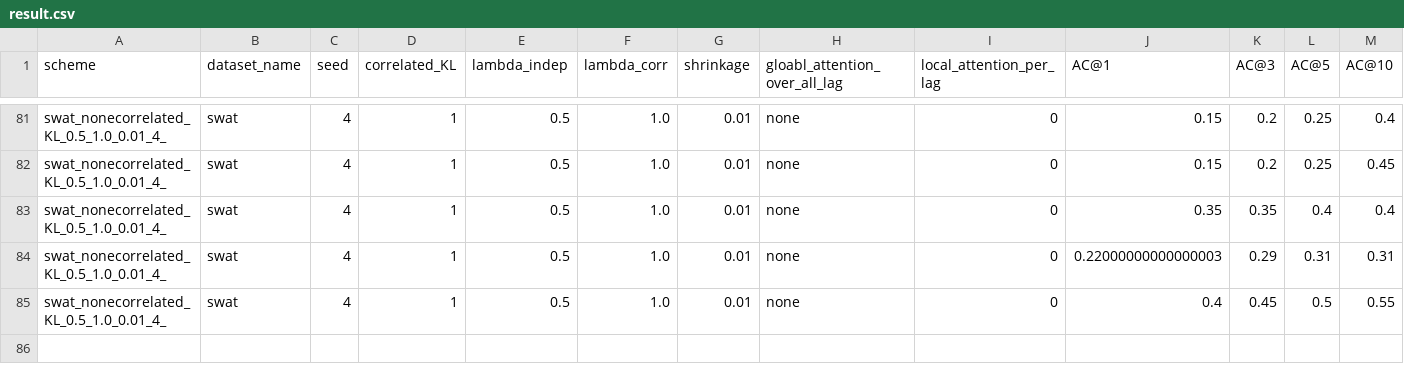
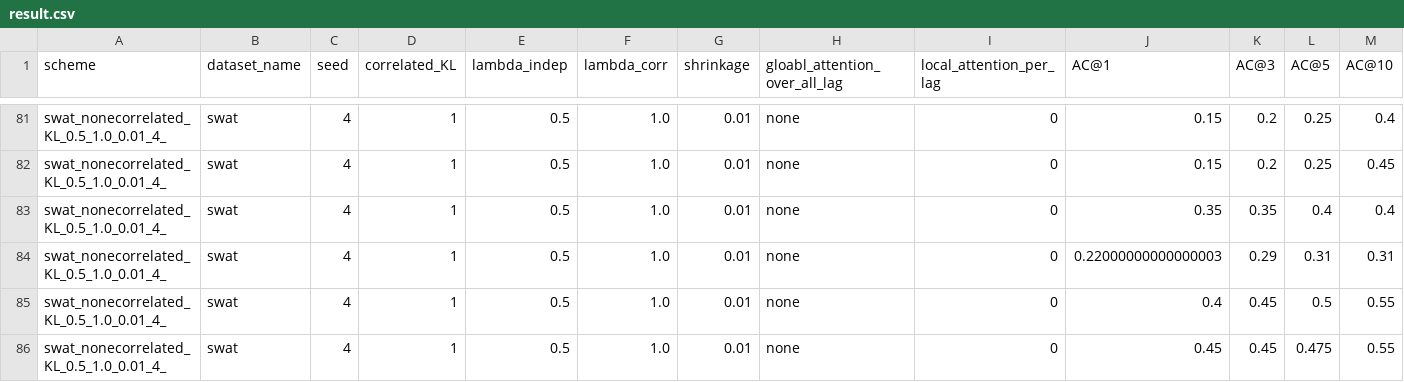
Before and after one commit to theamrzaki/RootCause-Analysis-Correlation-Attentive-Modeling, a CSV file: result.csv, drawn as a sheet; only a part is shown, gaps mark what is left out; rows hold the shown columns only; the diff names each change by its address in the sheet, - before the commit and + after, or states it on an @@ line.

```diff
--- a/result.csv
+++ b/result.csv
+row 86: swat_nonecorrelated_KL_0.5_1.0_0.01_4_ | swat | 4 | 1 | 0.5 | 1.0 | 0.01 | none | 0 | 0.45 | 0.45 | 0.475 | 0.55
```
Also changed, not shown: 1 other file.
